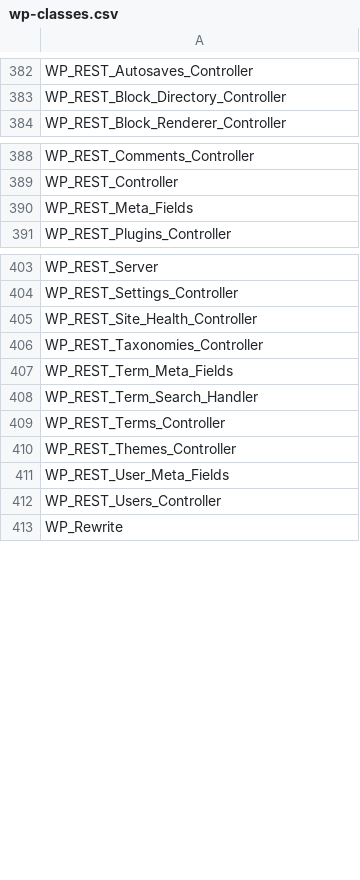
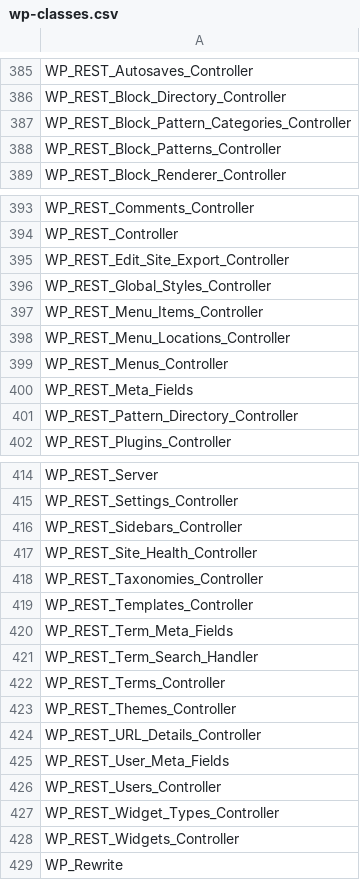
Before and after one commit to cumulus-digital/wp-cmls-append-pages, a CSV file: .php-cs-fixer/wp-classes.csv, drawn as a sheet; only a part is shown, gaps mark what is left out; the diff covers the shown part only; the diff names each change by its address in the sheet, - before the commit and + after, or states it on an @@ line.

```diff
--- a/.php-cs-fixer/wp-classes.csv
+++ b/.php-cs-fixer/wp-classes.csv
+row 387: WP_REST_Block_Pattern_Categories_Controller
+row 388: WP_REST_Block_Patterns_Controller
+row 395: WP_REST_Edit_Site_Export_Controller
+row 396: WP_REST_Global_Styles_Controller
+row 397: WP_REST_Menu_Items_Controller
+row 398: WP_REST_Menu_Locations_Controller
+row 399: WP_REST_Menus_Controller
+row 401: WP_REST_Pattern_Directory_Controller
+row 416: WP_REST_Sidebars_Controller
+row 419: WP_REST_Templates_Controller
+row 424: WP_REST_URL_Details_Controller
+row 427: WP_REST_Widget_Types_Controller
+row 428: WP_REST_Widgets_Controller
```
Also changed, not shown: 15 added rows elsewhere in this file, .php-cs-fixer/wp-consts.csv, 19 other files.
